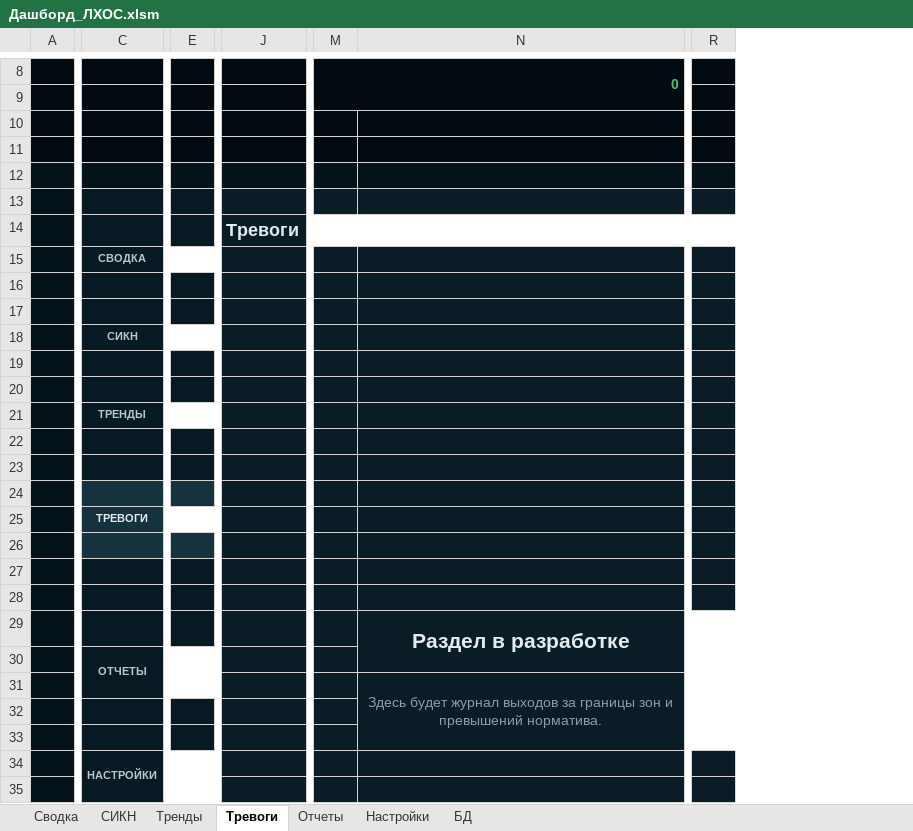
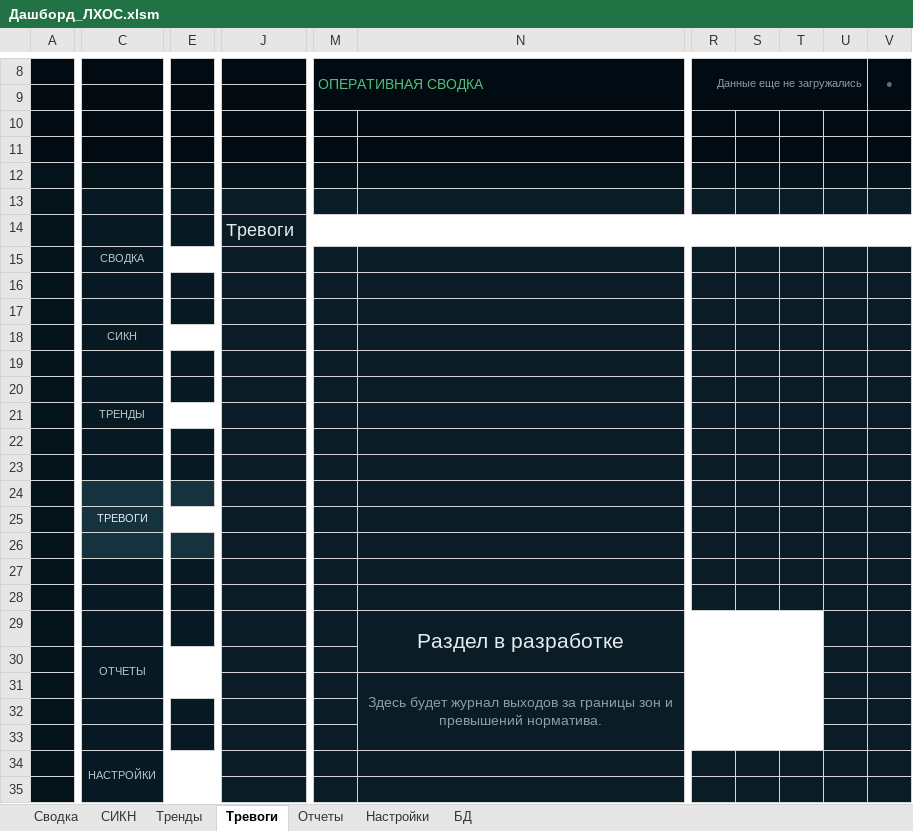
Before and after one commit to tripicto369-glitch/Dashboard, an Excel workbook: dist/Дашборд_ЛХОС.xlsm, sheet Тревоги, drawn as a sheet; only a part is shown, gaps mark what is left out; values as stored, in another font and other column widths than the file's, no borders; charts and pictures and conditional formats not drawn; removed rows and columns are numbered as before the commit, all else as after; the diff names each change by its address in the sheet, - before the commit and + after, or states it on an @@ line.

```diff
--- a/dist/Дашборд_ЛХОС.xlsm (sheet Тревоги)
+++ b/dist/Дашборд_ЛХОС.xlsm (sheet Тревоги)
-column E, empty
+column E, empty
-column M, row 8: 0
+column M, row 8: ОПЕРАТИВНАЯ СВОДКА
-column R, empty
+column R, row 8: Данные еще не загружались
+column S, empty
+column T, empty
+column U, empty
+column V, row 8: ●
-J14 bold: on
+J14 bold: off
-C15 bold: on
+C15 bold: off
-C18 bold: on
+C18 bold: off
-C21 bold: on
+C21 bold: off
-C25 bold: on
+C25 bold: off
-N29 bold: on
+N29 bold: off
-C30 bold: on
+C30 bold: off
-C34 bold: on
+C34 bold: off
```
Also changed, not shown: sheet Сводка, sheet Настройки, sheet СИКН, sheet Тренды, sheet Отчеты, formulas that keep their value, charts or pictures, 11 other files.
